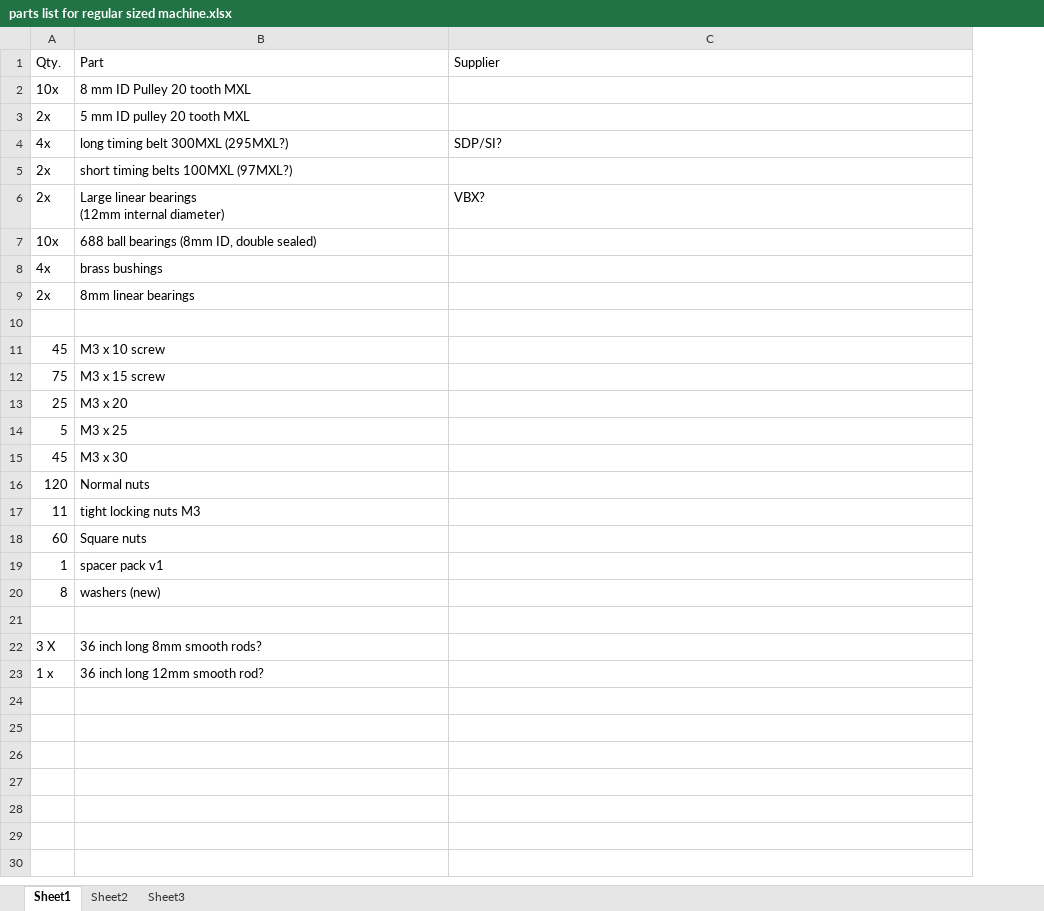
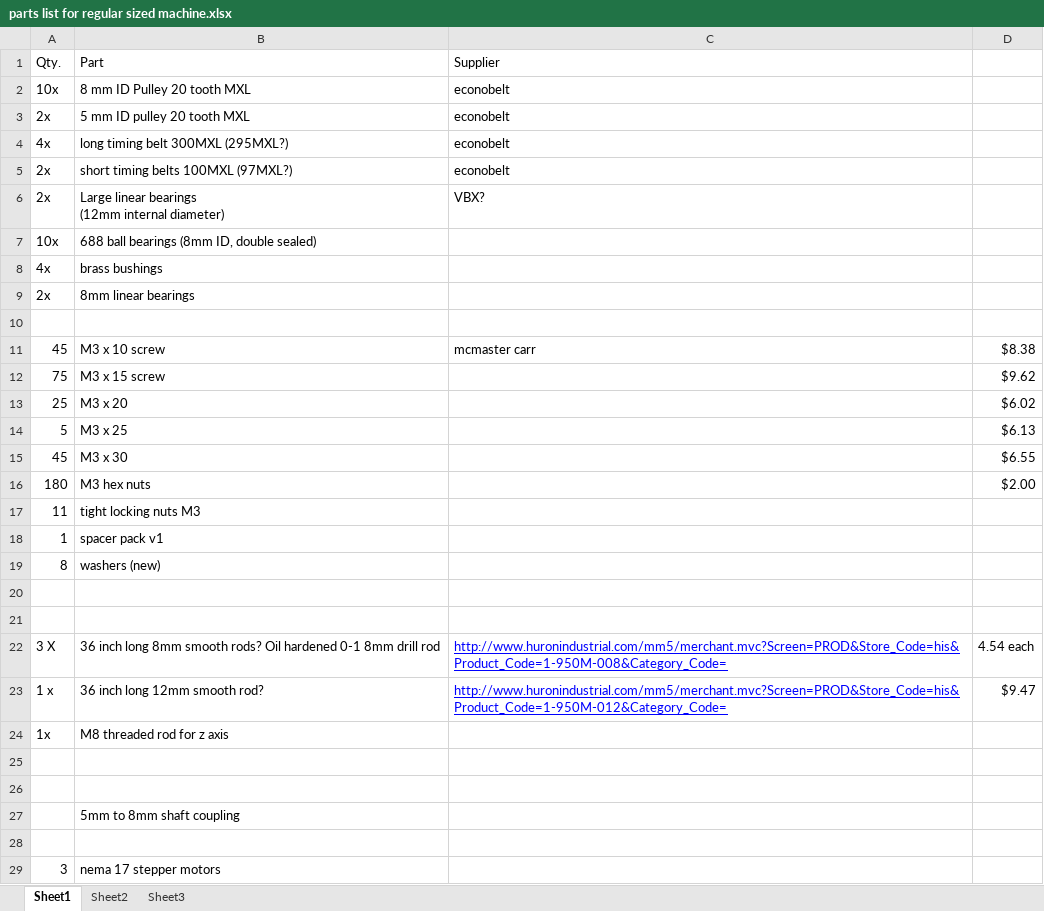
Before and after one commit to bwattendorf/Large-Ultimaker-type-3d-printer, an Excel workbook: normal sized ultimaker files/cut sheets/parts list for regular sized machine.xlsx, sheet Sheet1, drawn as a sheet; only a part is shown; values as stored, in another font and other column widths than the file's, no borders; removed rows and columns are numbered as before the commit, all else as after; the diff covers the shown part only; the diff names each change by its address in the sheet, - before the commit and + after, or states it on an @@ line.

Commit message:
added rev 3 dxf to the normal sized maser copy

```diff
--- a/normal sized ultimaker files/cut sheets/parts list for regular sized machine.xlsx (sheet Sheet1)
+++ b/normal sized ultimaker files/cut sheets/parts list for regular sized machine.xlsx (sheet Sheet1)
+column D, rows 11-15: $8.38 | $9.62 | $6.02 | $6.13 | $6.55; row 23: $9.47
-C2:C3: (empty)
+C2:C3: econobelt
-C4: SDP/SI?
+C4: econobelt
-C5: (empty)
+C5: econobelt
-C11: (empty)
+C11: mcmaster carr
-row 16: 120 | Normal nuts
+row 16: 180 | M3 hex nuts |  | $2.00
-row 18: 60 | Square nuts
-row 21: 3 X | 36 inch long 8mm smooth rods?
+row 21: (empty)
+row 22: 3 X | 36 inch long 8mm smooth rods? Oil hardened 0-1 8mm drill rod | http://www.huronindustrial.com/mm5/merchant.mvc?Screen=PROD&Store_Code=his&Product_Code=1-950M-008&Category_Code= | 4.54 each
-C23: (empty)
+C23: http://www.huronindustrial.com/mm5/merchant.mvc?Screen=PROD&Store_Code=his&Product_Code=1-950M-012&Category_Code=
+row 24: 1x | M8 threaded rod for z axis
+row 25: (empty)
+row 26: (empty)
+row 27:  | 5mm to 8mm shaft coupling
+row 28: (empty)
+row 29: 3 | nema 17 stepper motors
```
Also changed, not shown: 8 added rows elsewhere in this sheet, 1 other file.
